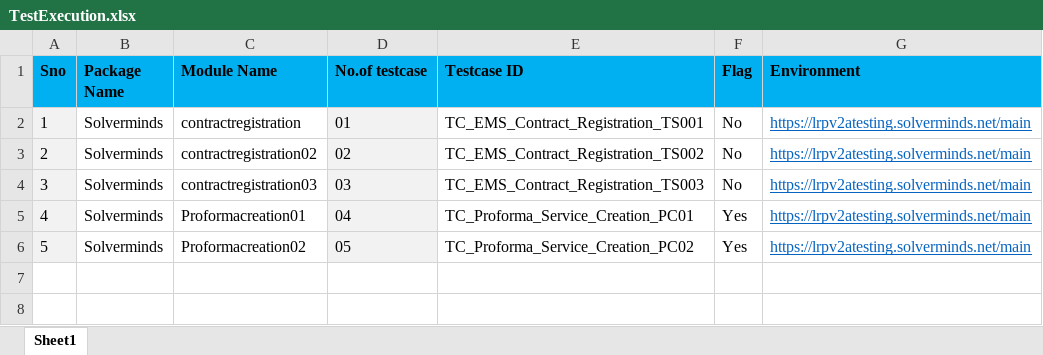
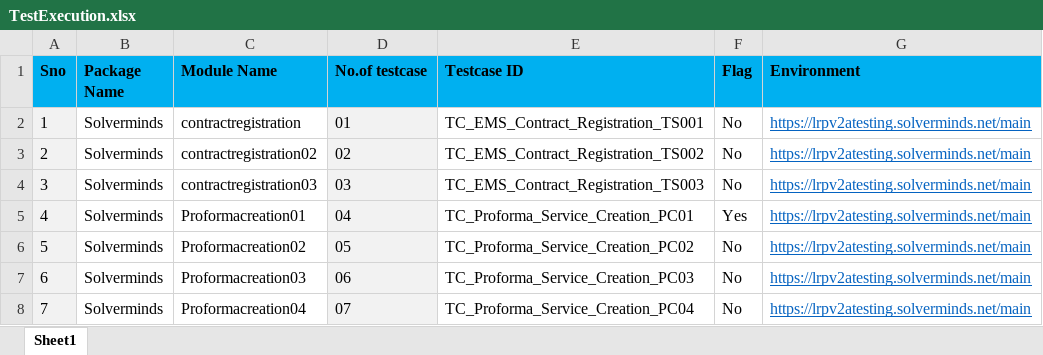
Before and after one commit to sarathtester/Solvermine_ESL, an Excel workbook: data/TestExecution.xlsx, sheet Sheet1, drawn as a sheet; values as stored, in another font and other column widths than the file's, no borders; the diff names each change by its address in the sheet, - before the commit and + after, or states it on an @@ line.

```diff
--- a/data/TestExecution.xlsx (sheet Sheet1)
+++ b/data/TestExecution.xlsx (sheet Sheet1)
-F6 (Flag): Yes
+F6 (Flag): No
+row 7: 6 | Solverminds | Proformacreation03 | 06 | TC_Proforma_Service_Creation_PC03 | No | https://lrpv2atesting.solverminds.net/main
+row 8: 7 | Solverminds | Proformacreation04 | 07 | TC_Proforma_Service_Creation_PC04 | No | https://lrpv2atesting.solverminds.net/main
```
Also changed, not shown: data/TestData.xlsx, uploads/Script_Data's.xlsx, 30 other files.
